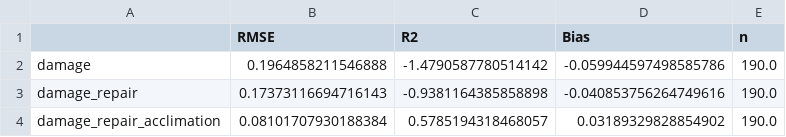
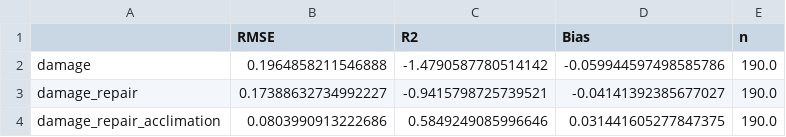
Before and after one commit to plabenski/dynamic-tls, a CSV file: results/dynamic_TLS_tables/variant_metrics.csv, drawn as a sheet.

```diff
--- a/results/dynamic_TLS_tables/variant_metrics.csv
+++ b/results/dynamic_TLS_tables/variant_metrics.csv
@@ -2,3 +2,3 @@
 damage,0.1964858211546888,-1.4790587780514142,-0.059944597498585786,190.0
-damage_repair,0.17373116694716143,-0.9381164385858898,-0.040853756264749616,190.0
-damage_repair_acclimation,0.08101707930188384,0.5785194318468057,0.03189329828854902,190.0
+damage_repair,0.17388632734992227,-0.9415798725739521,-0.04141392385677027,190.0
+damage_repair_acclimation,0.0803990913222686,0.5849249085996646,0.031441605277847375,190.0
```
Also changed, not shown: 23 other files.
